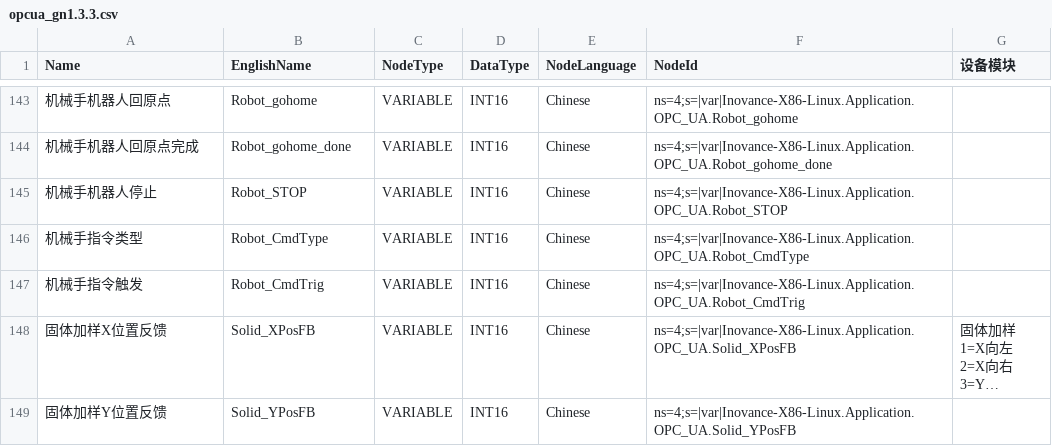
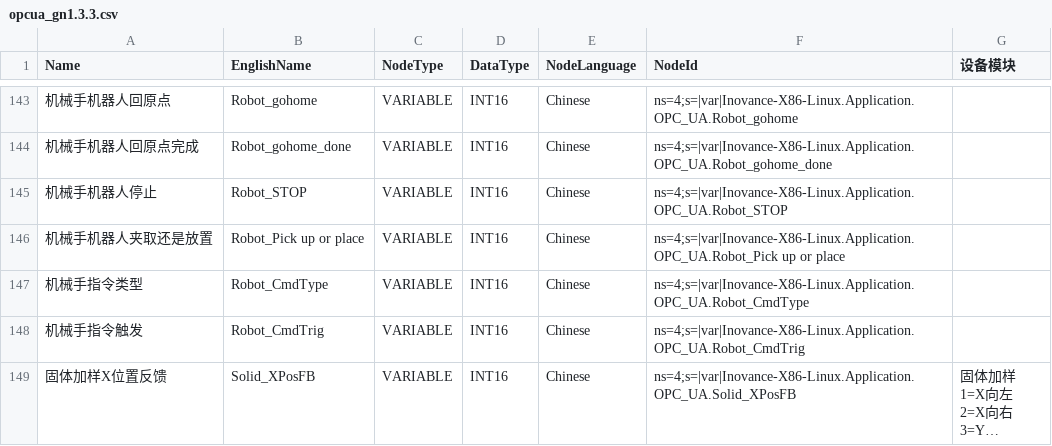
Before and after one commit to raoyi971102-gif/Uni-Lab-OS, a CSV file: unilabos/devices/workstation/GN/opcua_gn1.3.3.csv, drawn as a sheet; only a part is shown, gaps mark what is left out; the shorter side is filled out with more unchanged rows; long unchanged cells end in ….

```diff
--- a/unilabos/devices/workstation/GN/opcua_gn1.3.3.csv
+++ b/unilabos/devices/workstation/GN/opcua_gn1.3.3.csv
@@ -246,2 +246,3 @@ Name,EnglishName,NodeType,DataType,NodeLanguage,NodeId,设备模块
 机械手机器人停止,Robot_STOP,VARIABLE,INT16,Chinese,ns=4;s=|var|Inovance-X86-Linux.Application.OPC_UA.Robot_STOP,
+机械手机器人夹取还是放置,Robot_Pick up or place,VARIABLE,INT16,Chinese,ns=4;s=|var|Inovance-X86-Linux.Application.OPC_UA.Robot_Pick up or place,
 机械手指令类型,Robot_CmdType,VARIABLE,INT16,Chinese,ns=4;s=|var|Inovance-X86-Linux.Application.OPC_UA.Robot_CmdType,
```
Also changed, not shown: 25 other files.
